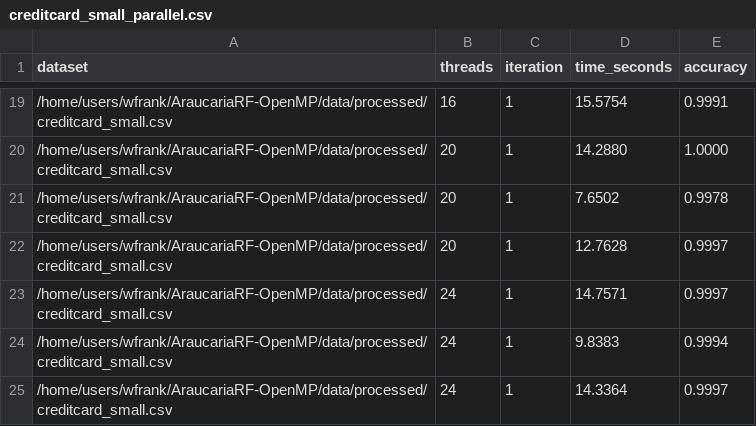
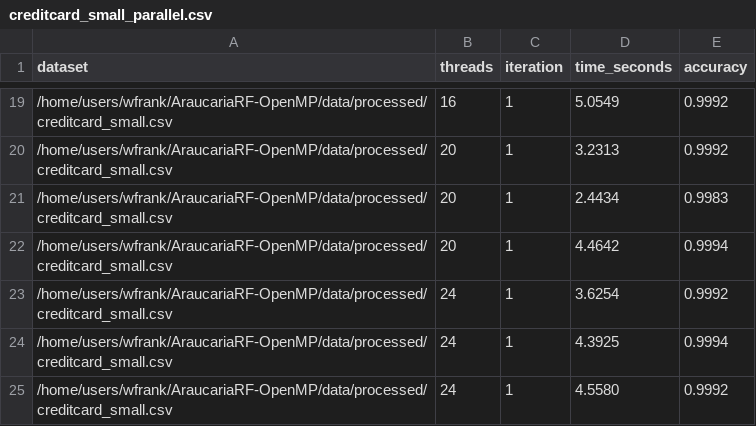
Before and after one commit to JoaoPedroFPK/AraucariaRF-OpenMP, a CSV file: pcad_results/performance/creditcard_small_parallel.csv, drawn as a sheet; only a part is shown, gaps mark what is left out; the diff covers the shown part only.

```diff
--- a/pcad_results/performance/creditcard_small_parallel.csv
+++ b/pcad_results/performance/creditcard_small_parallel.csv
@@ -19,7 +19,7 @@ dataset,threads,iteration,time_seconds,accuracy
-/home/users/wfrank/AraucariaRF-OpenMP/data/processed/creditcard_small.csv,16,1,15.5754,0.9991
-/home/users/wfrank/AraucariaRF-OpenMP/data/processed/creditcard_small.csv,20,1,14.2880,1.0000
-/home/users/wfrank/AraucariaRF-OpenMP/data/processed/creditcard_small.csv,20,1,7.6502,0.9978
-/home/users/wfrank/AraucariaRF-OpenMP/data/processed/creditcard_small.csv,20,1,12.7628,0.9997
-/home/users/wfrank/AraucariaRF-OpenMP/data/processed/creditcard_small.csv,24,1,14.7571,0.9997
-/home/users/wfrank/AraucariaRF-OpenMP/data/processed/creditcard_small.csv,24,1,9.8383,0.9994
-/home/users/wfrank/AraucariaRF-OpenMP/data/processed/creditcard_small.csv,24,1,14.3364,0.9997
+/home/users/wfrank/AraucariaRF-OpenMP/data/processed/creditcard_small.csv,16,1,5.0549,0.9992
+/home/users/wfrank/AraucariaRF-OpenMP/data/processed/creditcard_small.csv,20,1,3.2313,0.9992
+/home/users/wfrank/AraucariaRF-OpenMP/data/processed/creditcard_small.csv,20,1,2.4434,0.9983
+/home/users/wfrank/AraucariaRF-OpenMP/data/processed/creditcard_small.csv,20,1,4.4642,0.9994
+/home/users/wfrank/AraucariaRF-OpenMP/data/processed/creditcard_small.csv,24,1,3.6254,0.9992
+/home/users/wfrank/AraucariaRF-OpenMP/data/processed/creditcard_small.csv,24,1,4.3925,0.9994
+/home/users/wfrank/AraucariaRF-OpenMP/data/processed/creditcard_small.csv,24,1,4.5580,0.9992
```
Also changed, not shown: 33 edited cells elsewhere in this file, pcad_results/performance/company_bankruptcy_parallel.csv, pcad_results/performance/student_performance_small_parallel.csv, 7 other files.
